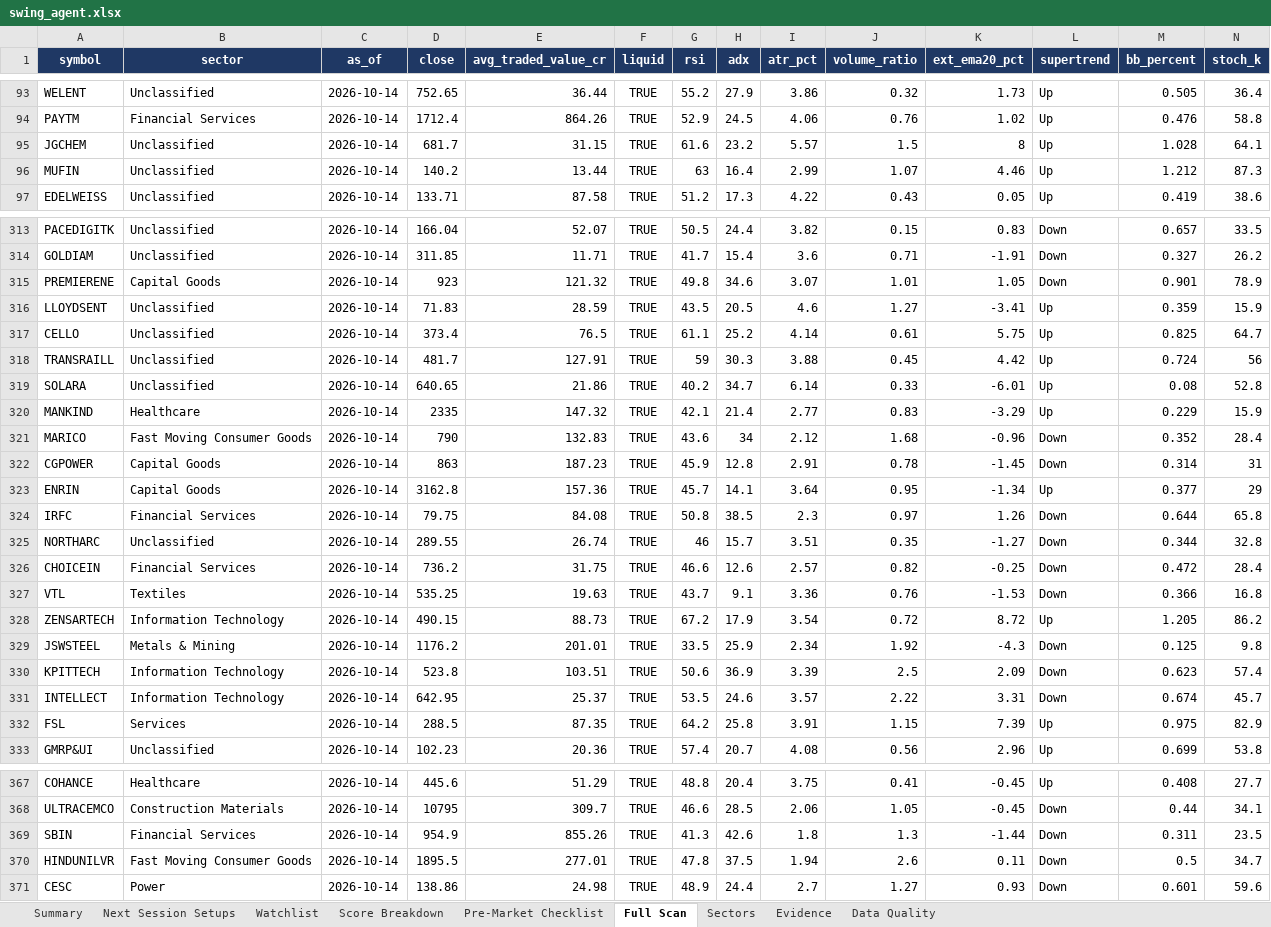
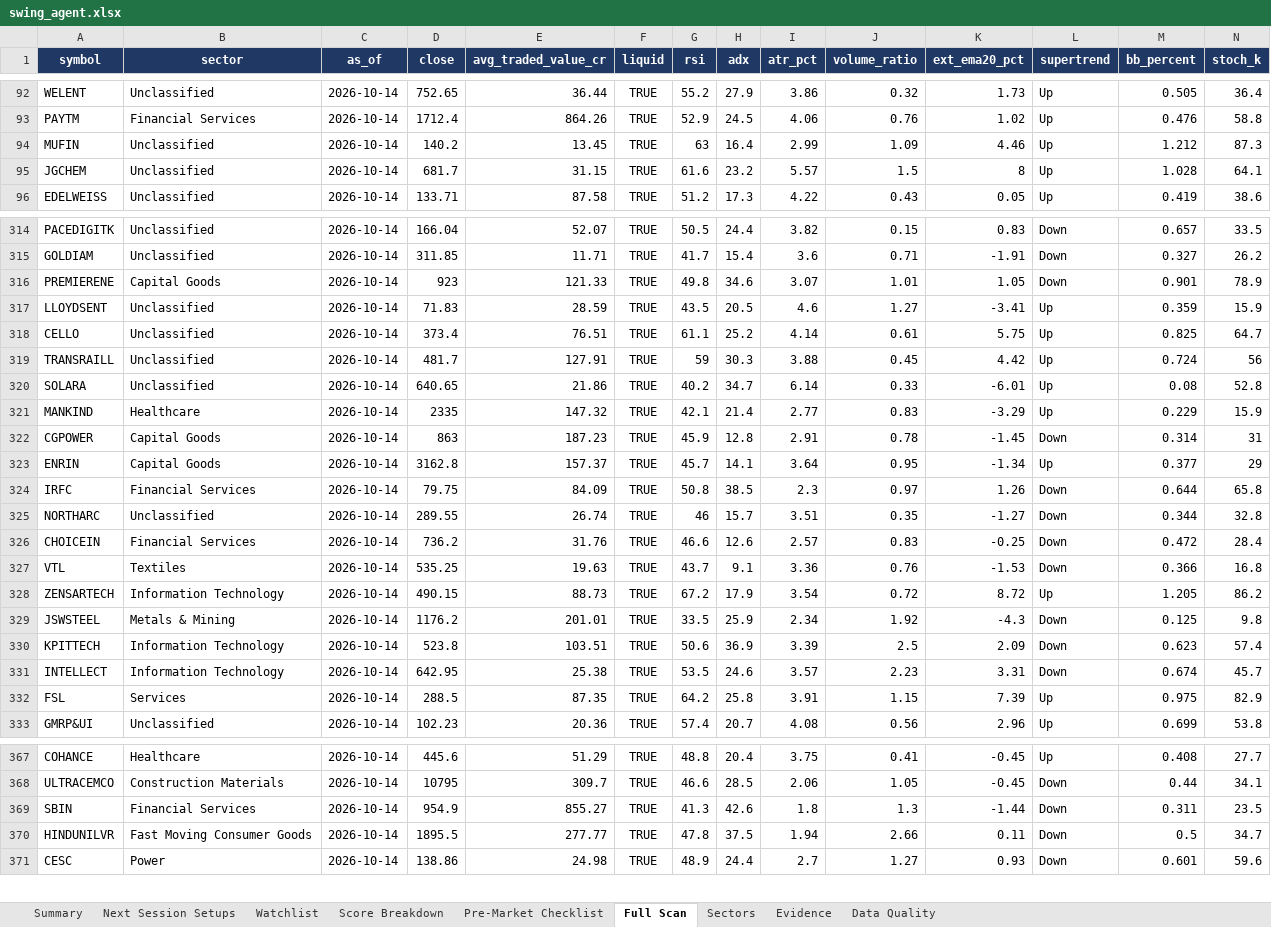
Before and after one commit to KGR1516/Srikanth-swing-trade-agent-fullnse-, an Excel workbook: data/output/swing_agent.xlsx, sheet Full Scan, drawn as a sheet; only a part is shown, gaps mark what is left out; values as stored, in another font and other column widths than the file's, no borders; conditional formats not drawn; removed rows and columns are numbered as before the commit, all else as after; rows hold the shown columns only; the diff covers the shown part only; the diff names each change by its address in the sheet, - before the commit and + after, or states it on an @@ line.

```diff
--- a/data/output/swing_agent.xlsx (sheet Full Scan)
+++ b/data/output/swing_agent.xlsx (sheet Full Scan)
+row 94: MUFIN | Unclassified | 2026-10-14 | 140.2 | 13.45 | TRUE | 63 | 16.4 | 2.99 | 1.09 | 4.46 | Up | 1.212 | 87.3
-row 96: MUFIN | Unclassified | 2026-10-14 | 140.2 | 13.44 | TRUE | 63 | 16.4 | 2.99 | 1.07 | 4.46 | Up | 1.212 | 87.3
-E316 (avg_traded_value_cr): 121.32
+E316 (avg_traded_value_cr): 121.33
-E318 (avg_traded_value_cr): 76.5
+E318 (avg_traded_value_cr): 76.51
-row 321: MARICO | Fast Moving Consumer Goods | 2026-10-14 | 790 | 132.83 | TRUE | 43.6 | 34 | 2.12 | 1.68 | -0.96 | Down | 0.352 | 28.4
-E323 (avg_traded_value_cr): 157.36
+E323 (avg_traded_value_cr): 157.37
-E324 (avg_traded_value_cr): 84.08
+E324 (avg_traded_value_cr): 84.09
-E326 (avg_traded_value_cr): 31.75
+E326 (avg_traded_value_cr): 31.76
-J326 (volume_ratio): 0.82
+J326 (volume_ratio): 0.83
-E331 (avg_traded_value_cr): 25.37
+E331 (avg_traded_value_cr): 25.38
-J331 (volume_ratio): 2.22
+J331 (volume_ratio): 2.23
-E369 (avg_traded_value_cr): 855.26
+E369 (avg_traded_value_cr): 855.27
-E370 (avg_traded_value_cr): 277.01
+E370 (avg_traded_value_cr): 277.77
-J370 (volume_ratio): 2.6
+J370 (volume_ratio): 2.66
```
Also changed, not shown: 4 added rows, 3 removed rows and 123 edited cells elsewhere in this sheet, sheet Data Quality, sheet Evidence, sheet Summary, 4 other files.
